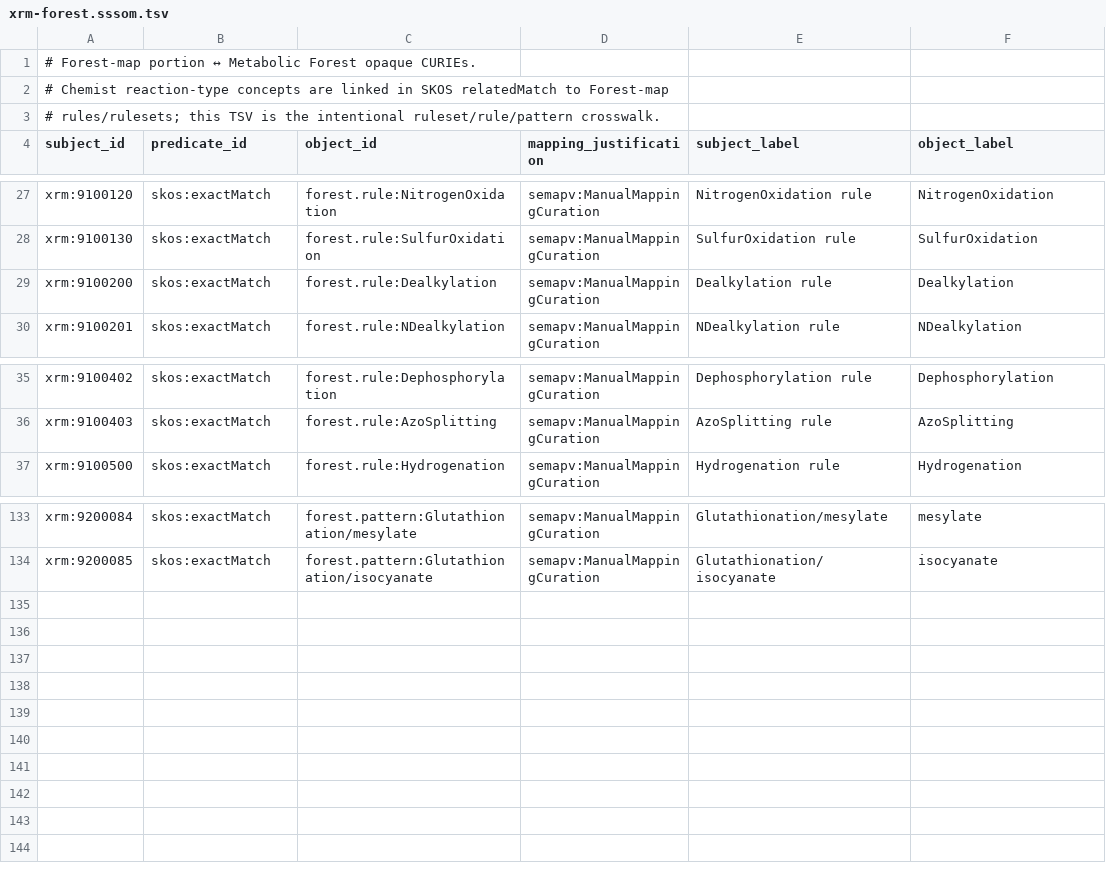
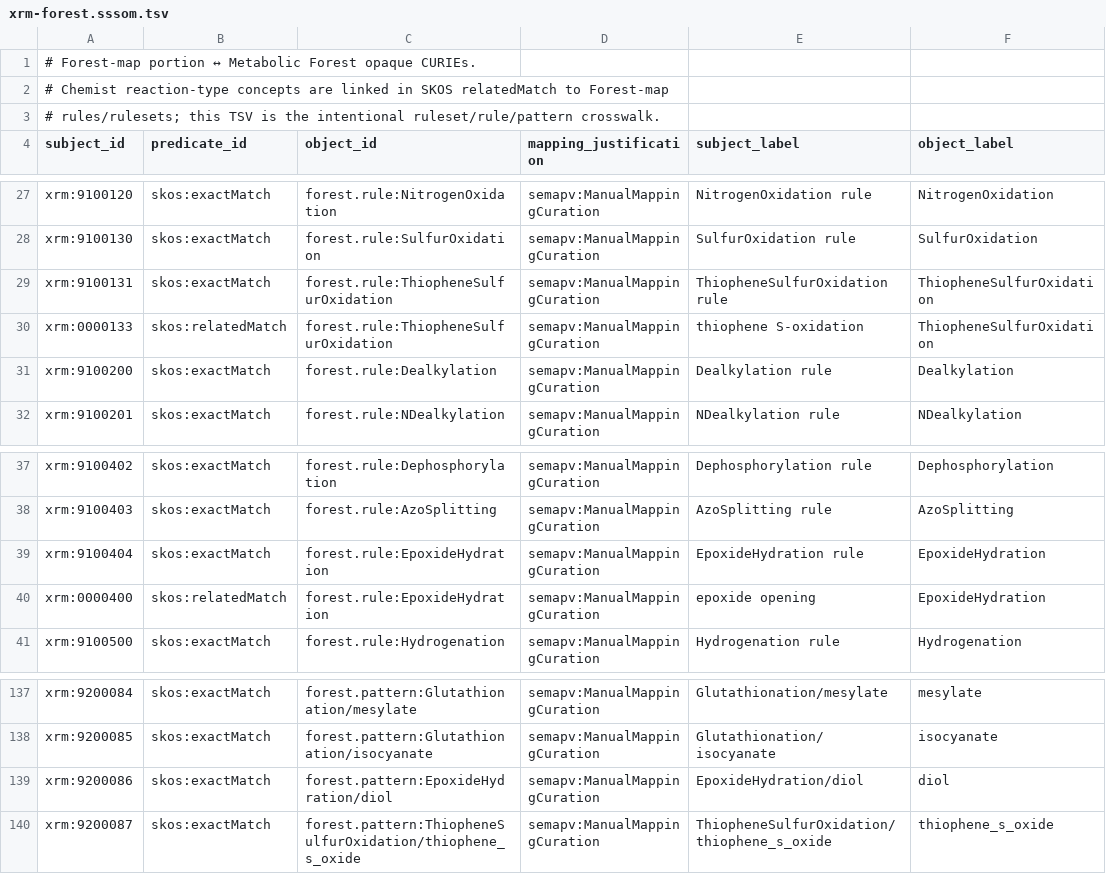
Before and after one commit to swamidasslab/xenosite-xmet, a TSV file: data/mappings/xrm-forest.sssom.tsv, drawn as a sheet; only a part is shown, gaps mark what is left out; the diff names each change by its address in the sheet, - before the commit and + after, or states it on an @@ line.

Commit message:
Ship v0.2.0: certainty, facet co-emits, hops, text tagging.
Close the RuleSet SMARTS + find_path milestone with linearization certainty,
hop-screen facet policy, facet leaf wiring, forest hop replay skips, and the
isolated papers-to-XRM text tagging workflow.

```diff
--- a/data/mappings/xrm-forest.sssom.tsv
+++ b/data/mappings/xrm-forest.sssom.tsv
+row 29: xrm:9100131 | skos:exactMatch | forest.rule:ThiopheneSulfurOxidation | semapv:ManualMappingCuration | ThiopheneSulfurOxidation rule | ThiopheneSulfurOxidation
+row 30: xrm:0000133 | skos:relatedMatch | forest.rule:ThiopheneSulfurOxidation | semapv:ManualMappingCuration | thiophene S-oxidation | ThiopheneSulfurOxidation
+row 39: xrm:9100404 | skos:exactMatch | forest.rule:EpoxideHydration | semapv:ManualMappingCuration | EpoxideHydration rule | EpoxideHydration
+row 40: xrm:0000400 | skos:relatedMatch | forest.rule:EpoxideHydration | semapv:ManualMappingCuration | epoxide opening | EpoxideHydration
+row 139: xrm:9200086 | skos:exactMatch | forest.pattern:EpoxideHydration/diol | semapv:ManualMappingCuration | EpoxideHydration/diol | diol
+row 140: xrm:9200087 | skos:exactMatch | forest.pattern:ThiopheneSulfurOxidation/thiophene_s_oxide | semapv:ManualMappingCuration | ThiopheneSulfurOxidation/thiophene_s_oxide | thiophene_s_oxide
```
Also changed, not shown: 5 other files.
